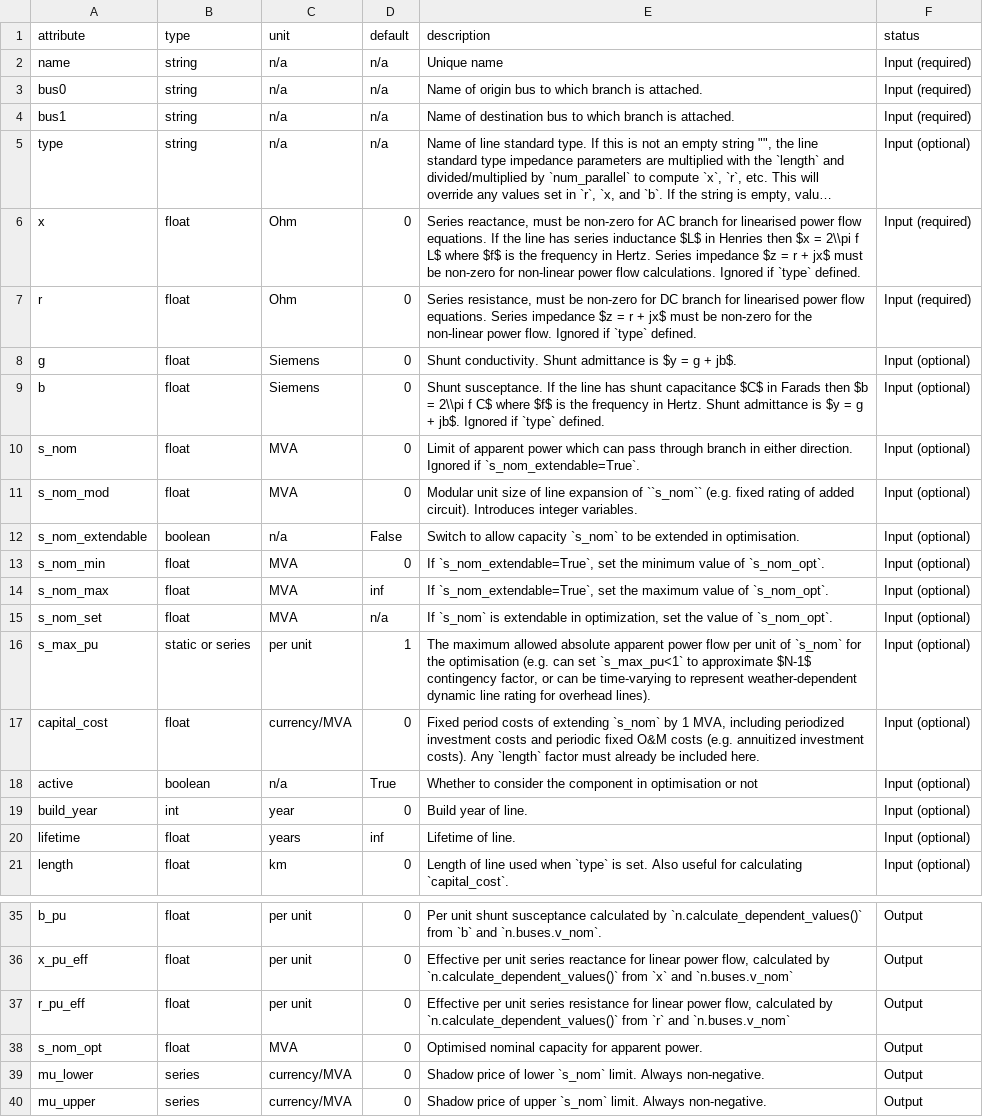
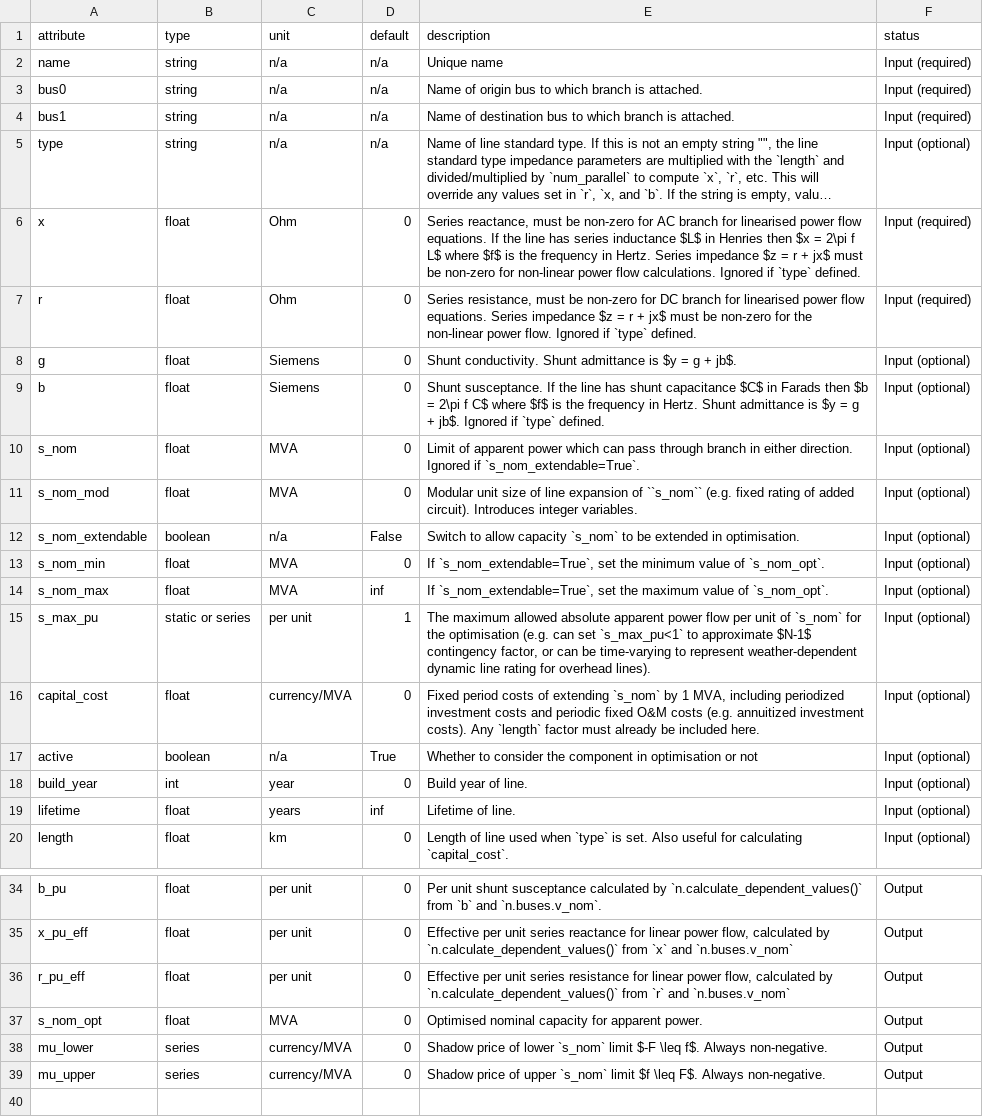
Before and after one commit to PyPSA/PyPSA, a CSV file: pypsa/data/component_attrs/lines.csv, drawn as a sheet; only a part is shown, gaps mark what is left out; long unchanged cells end in …; removed rows and columns are numbered as before the commit, all else as after; the diff names each change by its address in the sheet, - before the commit and + after, or states it on an @@ line.

```diff
--- a/pypsa/data/component_attrs/lines.csv
+++ b/pypsa/data/component_attrs/lines.csv
-E6 (description): …$x = 2\\pi f L$…
+E6 (description): …$x = 2\pi f L$…
-E9 (description): …$b = 2\\pi f C$…
+E9 (description): …$b = 2\pi f C$…
-row 15: s_nom_set | float | MVA | n/a | If `s_nom` is extendable in optimization, set the value of `s_nom_opt`. | Input (optional)
-E38 (description): …lower `s_nom` limit. Always non-negative.
+E38 (description): …lower `s_nom` limit $-F \leq f$. Always non-negative.
-E39 (description): …upper `s_nom` limit. Always non-negative.
+E39 (description): …upper `s_nom` limit $f \leq F$. Always non-negative.
```
Also changed, not shown: pypsa/data/component_attrs/generators.csv, pypsa/data/component_attrs/links.csv, 2 other files.
